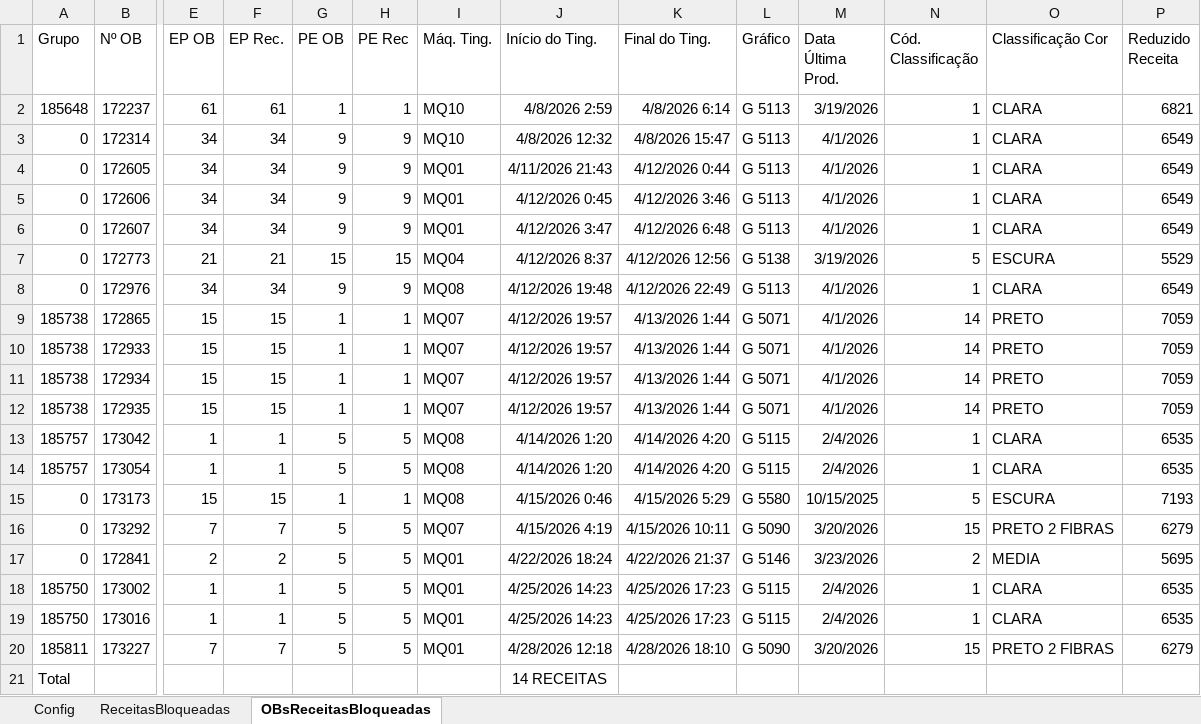
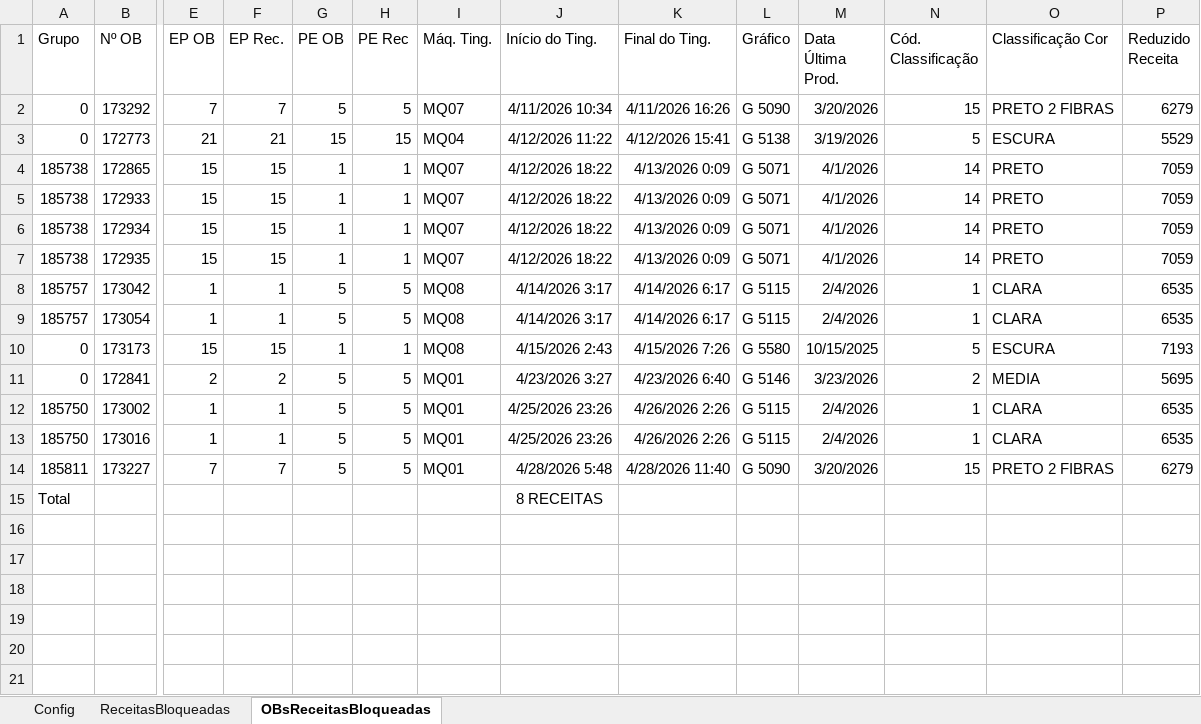
Before and after one commit to GabrielDiasNN/Automacoes-CR, an Excel workbook: Receitas Bloqueadas/Receitas Bloqueadas.xlsm, sheet OBsReceitasBloqueadas, drawn as a sheet; only a part is shown, gaps mark what is left out; values as stored, in another font and other column widths than the file's, no borders; table styles not drawn; removed rows and columns are numbered as before the commit, all else as after; rows hold the shown columns only; the diff names each change by its address in the sheet, - before the commit and + after, or states it on an @@ line.

Commit message:
chore(rb): resync workbook after VBA class fixes

```diff
--- a/Receitas Bloqueadas/Receitas Bloqueadas.xlsm (sheet OBsReceitasBloqueadas)
+++ b/Receitas Bloqueadas/Receitas Bloqueadas.xlsm (sheet OBsReceitasBloqueadas)
-row 2: 185648 | 172237 | 61 | 61 | 1 | 1 | MQ10 | 4/8/2026 2:59 | 4/8/2026 6:14 | G 5113 | 3/19/2026 | 1 | CLARA | 6821
-row 3: 0 | 172314 | 34 | 34 | 9 | 9 | MQ10 | 4/8/2026 12:32 | 4/8/2026 15:47 | G 5113 | 4/1/2026 | 1 | CLARA | 6549
-row 4: 0 | 172605 | 34 | 34 | 9 | 9 | MQ01 | 4/11/2026 21:43 | 4/12/2026 0:44 | G 5113 | 4/1/2026 | 1 | CLARA | 6549
-row 5: 0 | 172606 | 34 | 34 | 9 | 9 | MQ01 | 4/12/2026 0:45 | 4/12/2026 3:46 | G 5113 | 4/1/2026 | 1 | CLARA | 6549
-row 6: 0 | 172607 | 34 | 34 | 9 | 9 | MQ01 | 4/12/2026 3:47 | 4/12/2026 6:48 | G 5113 | 4/1/2026 | 1 | CLARA | 6549
+row 2: 0 | 173292 | 7 | 7 | 5 | 5 | MQ07 | 4/11/2026 10:34 | 4/11/2026 16:26 | G 5090 | 3/20/2026 | 15 | PRETO 2 FIBRAS | 6279
-J3 (Início do Ting.): 4/12/2026 8:37
+J3 (Início do Ting.): 4/12/2026 11:22
-K3 (Final do Ting.): 4/12/2026 12:56
+K3 (Final do Ting.): 4/12/2026 15:41
-row 8: 0 | 172976 | 34 | 34 | 9 | 9 | MQ08 | 4/12/2026 19:48 | 4/12/2026 22:49 | G 5113 | 4/1/2026 | 1 | CLARA | 6549
-J4:J7 (Início do Ting.): 4/12/2026 19:57
+J4:J7 (Início do Ting.): 4/12/2026 18:22
-K4:K7 (Final do Ting.): 4/13/2026 1:44
+K4:K7 (Final do Ting.): 4/13/2026 0:09
-J8:J9 (Início do Ting.): 4/14/2026 1:20
+J8:J9 (Início do Ting.): 4/14/2026 3:17
-K8:K9 (Final do Ting.): 4/14/2026 4:20
+K8:K9 (Final do Ting.): 4/14/2026 6:17
-J10 (Início do Ting.): 4/15/2026 0:46
+J10 (Início do Ting.): 4/15/2026 2:43
-K10 (Final do Ting.): 4/15/2026 5:29
+K10 (Final do Ting.): 4/15/2026 7:26
-row 16: 0 | 173292 | 7 | 7 | 5 | 5 | MQ07 | 4/15/2026 4:19 | 4/15/2026 10:11 | G 5090 | 3/20/2026 | 15 | PRETO 2 FIBRAS | 6279
-J11 (Início do Ting.): 4/22/2026 18:24
+J11 (Início do Ting.): 4/23/2026 3:27
-K11 (Final do Ting.): 4/22/2026 21:37
+K11 (Final do Ting.): 4/23/2026 6:40
-J12:J13 (Início do Ting.): 4/25/2026 14:23
+J12:J13 (Início do Ting.): 4/25/2026 23:26
-K12:K13 (Final do Ting.): 4/25/2026 17:23
+K12:K13 (Final do Ting.): 4/26/2026 2:26
-J14 (Início do Ting.): 4/28/2026 12:18
+J14 (Início do Ting.): 4/28/2026 5:48
-K14 (Final do Ting.): 4/28/2026 18:10
+K14 (Final do Ting.): 4/28/2026 11:40
-J15 (Início do Ting.): 14 RECEITAS
+J15 (Início do Ting.): 8 RECEITAS
```
Also changed, not shown: sheet ReceitasBloqueadas.
